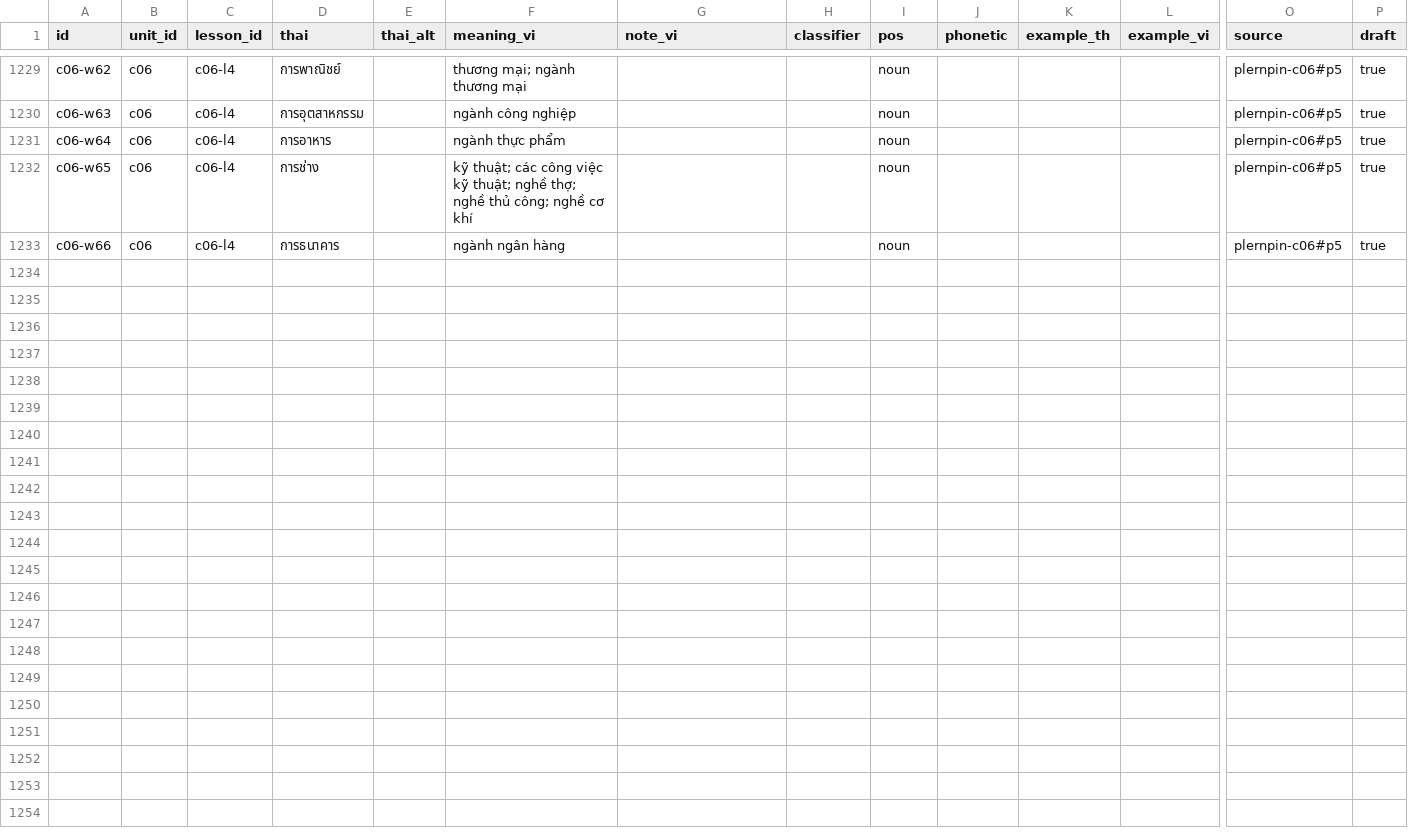
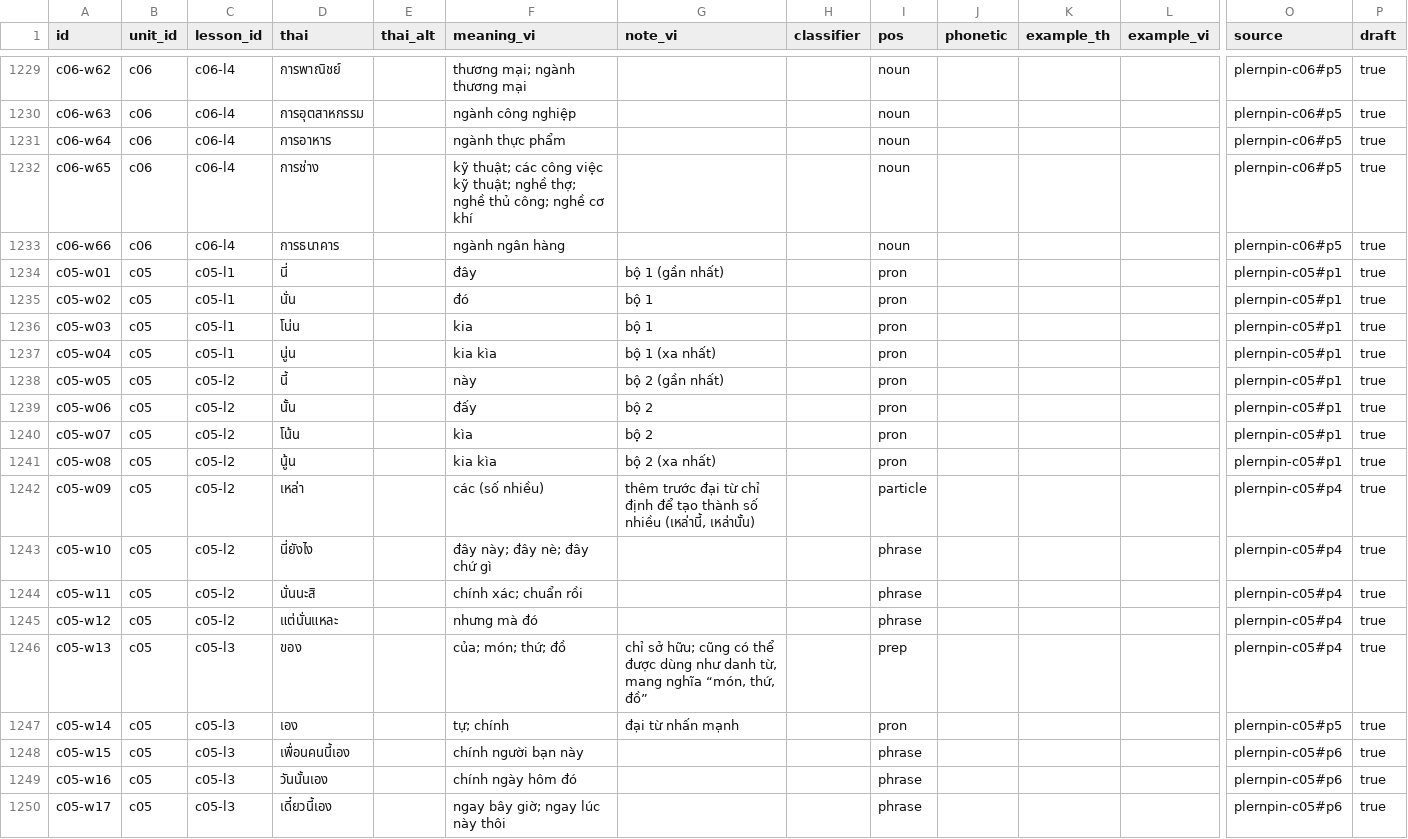
Before and after one commit to DoMinhChien/hoc-thai-cung-nom, a CSV file: content/words.csv, drawn as a sheet; only a part is shown, gaps mark what is left out; rows hold the shown columns only; the diff names each change by its address in the sheet, - before the commit and + after, or states it on an @@ line.

```diff
--- a/content/words.csv
+++ b/content/words.csv
+row 1234: c05-w01 | c05 | c05-l1 | นี่ |  | đây | bộ 1 (gần nhất) |  | pron |  |  |  | plernpin-c05#p1 | true
+row 1235: c05-w02 | c05 | c05-l1 | นั่น |  | đó | bộ 1 |  | pron |  |  |  | plernpin-c05#p1 | true
+row 1236: c05-w03 | c05 | c05-l1 | โน่น |  | kia | bộ 1 |  | pron |  |  |  | plernpin-c05#p1 | true
+row 1237: c05-w04 | c05 | c05-l1 | นู่น |  | kia kìa | bộ 1 (xa nhất) |  | pron |  |  |  | plernpin-c05#p1 | true
+row 1238: c05-w05 | c05 | c05-l2 | นี้ |  | này | bộ 2 (gần nhất) |  | pron |  |  |  | plernpin-c05#p1 | true
+row 1239: c05-w06 | c05 | c05-l2 | นั้น |  | đấy | bộ 2 |  | pron |  |  |  | plernpin-c05#p1 | true
+row 1240: c05-w07 | c05 | c05-l2 | โน้น |  | kìa | bộ 2 |  | pron |  |  |  | plernpin-c05#p1 | true
+row 1241: c05-w08 | c05 | c05-l2 | นู้น |  | kia kìa | bộ 2 (xa nhất) |  | pron |  |  |  | plernpin-c05#p1 | true
+row 1242: c05-w09 | c05 | c05-l2 | เหล่า |  | các (số nhiều) | thêm trước đại từ chỉ định để tạo thành số nhiều (เหล่านี้, เหล่านั้น) |  | particle |  |  |  | plernpin-c05#p4 | true
+row 1243: c05-w10 | c05 | c05-l2 | นี่ยังไง |  | đây này; đây nè; đây chứ gì |  |  | phrase |  |  |  | plernpin-c05#p4 | true
+row 1244: c05-w11 | c05 | c05-l2 | นั่นนะสิ |  | chính xác; chuẩn rồi |  |  | phrase |  |  |  | plernpin-c05#p4 | true
+row 1245: c05-w12 | c05 | c05-l2 | แต่นั่นแหละ |  | nhưng mà đó |  |  | phrase |  |  |  | plernpin-c05#p4 | true
+row 1246: c05-w13 | c05 | c05-l3 | ของ |  | của; món; thứ; đồ | chỉ sở hữu; cũng có thể được dùng như danh từ, mang nghĩa “món, thứ, đồ” |  | prep |  |  |  | plernpin-c05#p4 | true
+row 1247: c05-w14 | c05 | c05-l3 | เอง |  | tự; chính | đại từ nhấn mạnh |  | pron |  |  |  | plernpin-c05#p5 | true
+row 1248: c05-w15 | c05 | c05-l3 | เพื่อนคนนี้เอง |  | chính người bạn này |  |  | phrase |  |  |  | plernpin-c05#p6 | true
+row 1249: c05-w16 | c05 | c05-l3 | วันนั้นเอง |  | chính ngày hôm đó |  |  | phrase |  |  |  | plernpin-c05#p6 | true
+row 1250: c05-w17 | c05 | c05-l3 | เดี๋ยวนี้เอง |  | ngay bây giờ; ngay lúc này thôi |  |  | phrase |  |  |  | plernpin-c05#p6 | true
```
Also changed, not shown: content/lessons.csv, content/units.csv, 3 other files.
